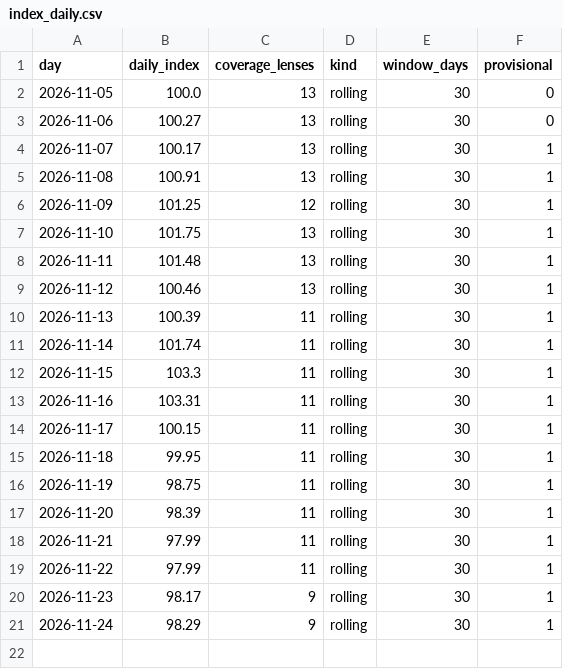
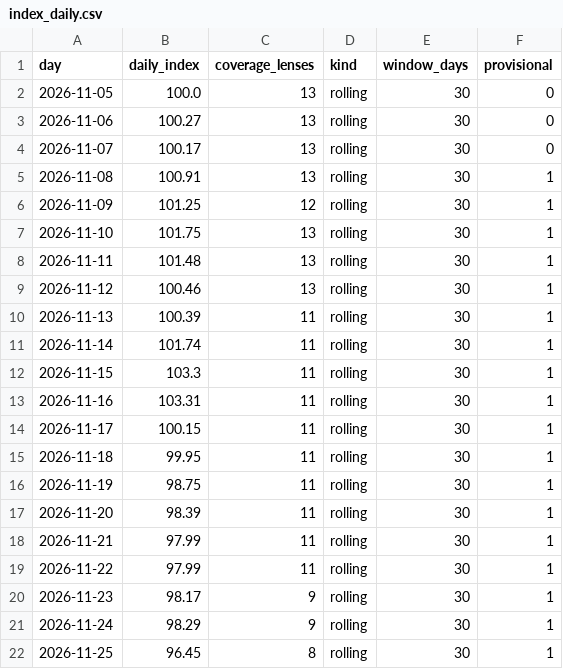
Before and after one commit to sanokushi-del/souba-index, a CSV file: camera/data/index_daily.csv, drawn as a sheet.

```diff
--- a/camera/data/index_daily.csv
+++ b/camera/data/index_daily.csv
@@ -3,3 +3,3 @@
 2026-11-06,100.27,13,rolling,30,0
-2026-11-07,100.17,13,rolling,30,1
+2026-11-07,100.17,13,rolling,30,0
 2026-11-08,100.91,13,rolling,30,1
@@ -21 +21,2 @@
 2026-11-24,98.29,9,rolling,30,1
+2026-11-25,96.45,8,rolling,30,1
```
Also changed, not shown: lens/data/index_daily.csv, memory/data/index_daily.csv, 49 other files.
